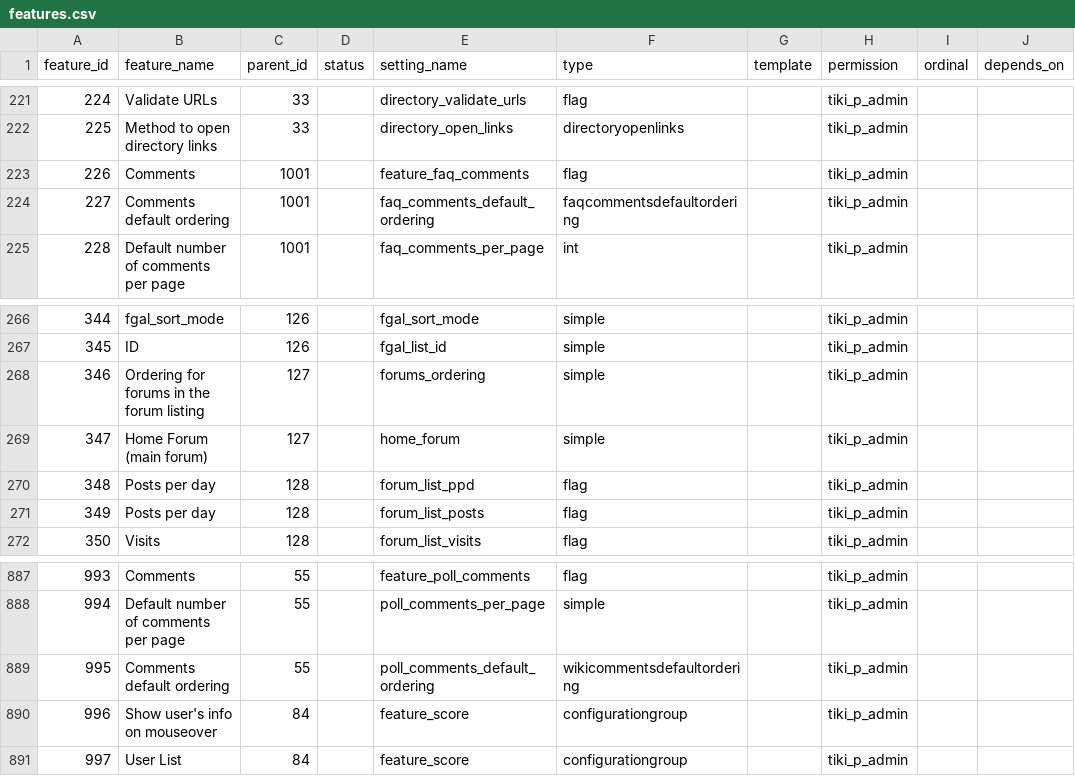
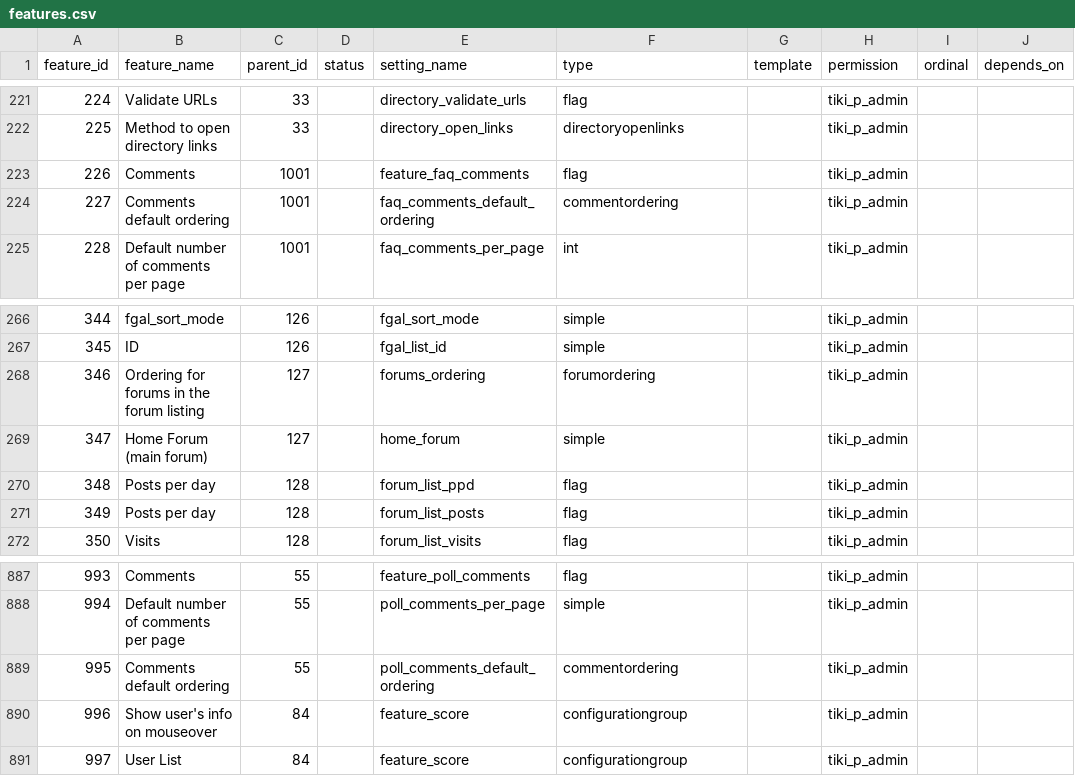
Before and after one commit to marclaporte/tiki, a CSV file: db/features.csv, drawn as a sheet; only a part is shown, gaps mark what is left out; the diff names each change by its address in the sheet, - before the commit and + after, or states it on an @@ line.

Commit message:
[ENH] Moves a bunch of stuff from tiki-magic to magiclib; assignment of enumerations becomes part of the post-processing when a feature is selected, and enumerations themselves have been relegated to a separate include. Also widens the feature_type column, and tidies up some features.
git-svn-id: file:///var/local/code.tiki.org/tikisvn/trunk@14531 b456876b-0849-0410-b77d-98878d47e9d5

```diff
--- a/db/features.csv
+++ b/db/features.csv
-F224 (type): faqcommentsdefaultordering
+F224 (type): commentordering
-F268 (type): simple
+F268 (type): forumordering
-F889 (type): wikicommentsdefaultordering
+F889 (type): commentordering
```
Also changed, not shown: 6 other files.
